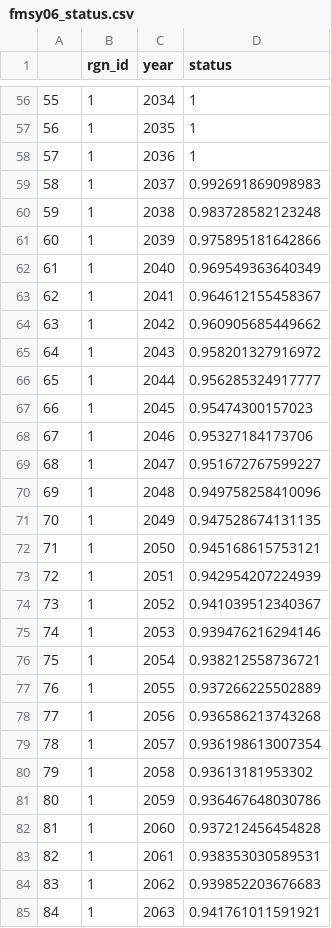
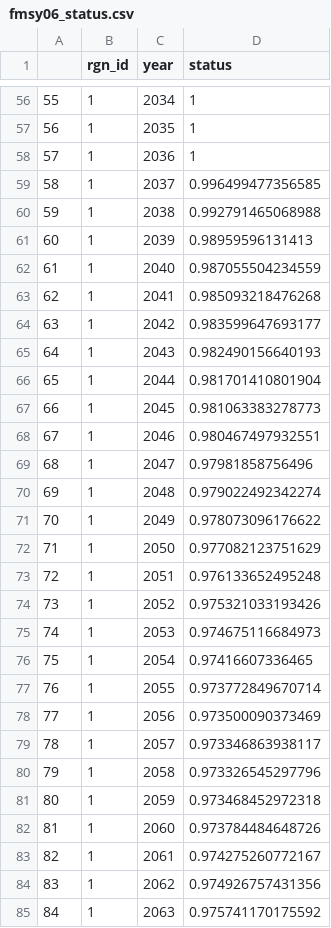
Before and after one commit to OHI-Science/arc, a CSV file: circle2016/prep/FIS/reg/noba2/status/fmsy06_status.csv, drawn as a sheet; only a part is shown, gaps mark what is left out; the diff covers the shown part only.

```diff
--- a/circle2016/prep/FIS/reg/noba2/status/fmsy06_status.csv
+++ b/circle2016/prep/FIS/reg/noba2/status/fmsy06_status.csv
@@ -58,28 +58,28 @@
 "57",1,2036,1
-"58",1,2037,0.992691869098983
-"59",1,2038,0.983728582123248
-"60",1,2039,0.975895181642866
-"61",1,2040,0.969549363640349
-"62",1,2041,0.964612155458367
-"63",1,2042,0.960905685449662
-"64",1,2043,0.958201327916972
-"65",1,2044,0.956285324917777
-"66",1,2045,0.95474300157023
-"67",1,2046,0.95327184173706
-"68",1,2047,0.951672767599227
-"69",1,2048,0.949758258410096
-"70",1,2049,0.947528674131135
-"71",1,2050,0.945168615753121
-"72",1,2051,0.942954207224939
-"73",1,2052,0.941039512340367
-"74",1,2053,0.939476216294146
-"75",1,2054,0.938212558736721
-"76",1,2055,0.937266225502889
-"77",1,2056,0.936586213743268
-"78",1,2057,0.936198613007354
-"79",1,2058,0.93613181953302
-"80",1,2059,0.936467648030786
-"81",1,2060,0.937212456454828
-"82",1,2061,0.938353030589531
-"83",1,2062,0.939852203676683
-"84",1,2063,0.941761011591921
+"58",1,2037,0.996499477356585
+"59",1,2038,0.992791465068988
+"60",1,2039,0.98959596131413
+"61",1,2040,0.987055504234559
+"62",1,2041,0.985093218476268
+"63",1,2042,0.983599647693177
+"64",1,2043,0.982490156640193
+"65",1,2044,0.981701410801904
+"66",1,2045,0.981063383278773
+"67",1,2046,0.980467497932551
+"68",1,2047,0.97981858756496
+"69",1,2048,0.979022492342274
+"70",1,2049,0.978073096176622
+"71",1,2050,0.977082123751629
+"72",1,2051,0.976133652495248
+"73",1,2052,0.975321033193426
+"74",1,2053,0.974675116684973
+"75",1,2054,0.97416607336465
+"76",1,2055,0.973772849670714
+"77",1,2056,0.973500090373469
+"78",1,2057,0.973346863938117
+"79",1,2058,0.973326545297796
+"80",1,2059,0.973468452972318
+"81",1,2060,0.973784484648726
+"82",1,2061,0.974275260772167
+"83",1,2062,0.974926757431356
+"84",1,2063,0.975741170175592
```
Also changed, not shown: 10 edited cells elsewhere in this file, circle2016/prep/FIS/reg/noba2/fis_cmsy_bbmsy_noRAM_noba.csv, circle2016/prep/FIS/reg/noba2/gf/FIS_summary_gf2_fmsy06.csv, 23 other files.
